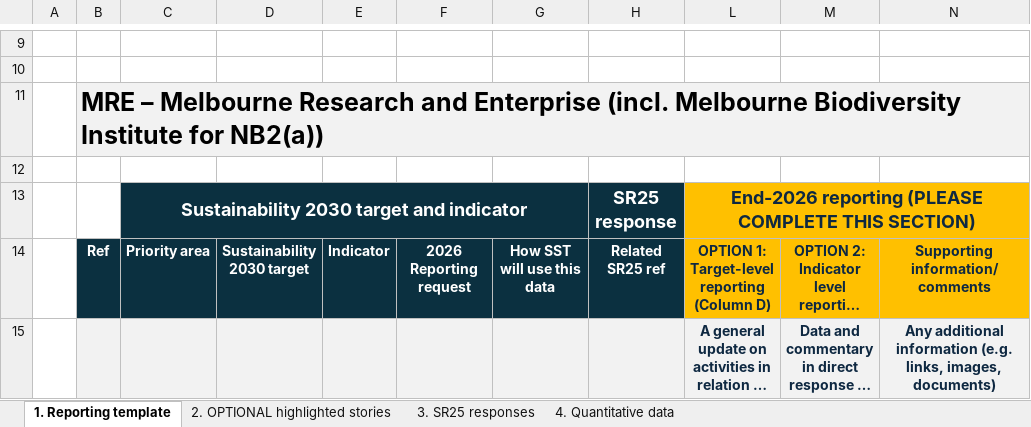
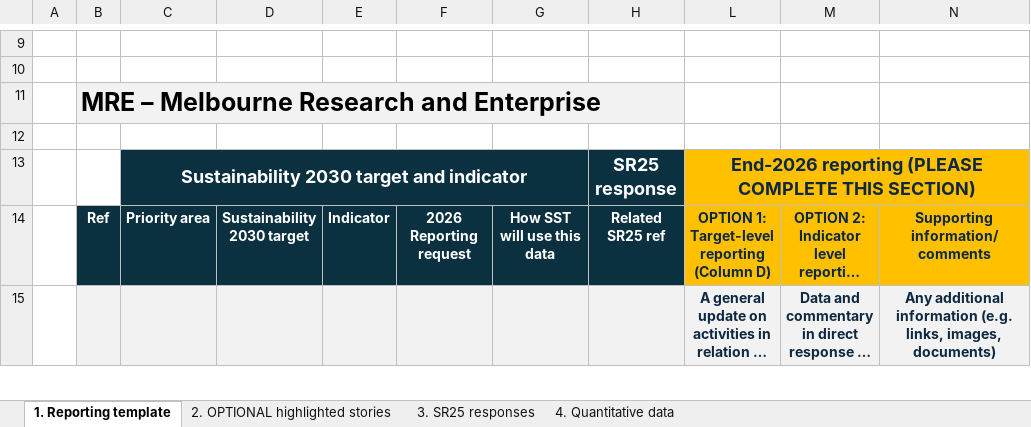
Before and after one commit to stferdi20/SR26-Master-Spreadsheet-Template, an Excel workbook: output/central_unit_requests/MRE - SR26 sustainability reporting request.xlsx, sheet 1. Reporting template, drawn as a sheet; only a part is shown, gaps mark what is left out; long unchanged cells end in …; values as stored, in another font and other column widths than the file's, no borders; charts and pictures not drawn; the diff covers the shown part only; the diff names each change by its address in the sheet, - before the commit and + after, or states it on an @@ line.

```diff
--- a/output/central_unit_requests/MRE - SR26 sustainability reporting request.xlsx (sheet 1. Reporting template)
+++ b/output/central_unit_requests/MRE - SR26 sustainability reporting request.xlsx (sheet 1. Reporting template)
-B11: …and Enterprise (incl. Melbourne Biodiversity Institute for NB2(a))
+B11: …and Enterprise
```
Also changed, not shown: 9 added rows, 1 removed row and 12 edited cells elsewhere in this sheet, sheet 4. Quantitative data, hidden cells, output/central_unit_requests/ACM - SR26 sustainability reporting request.xlsx, output/central_unit_requests/CIOG - SR26 sustainability reporting request.xlsx, 24 other files.
